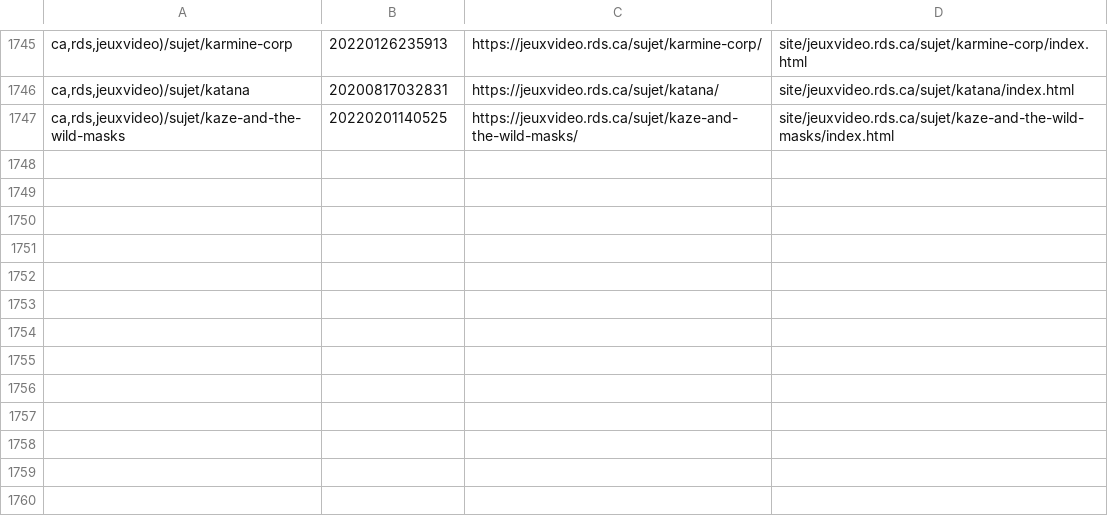
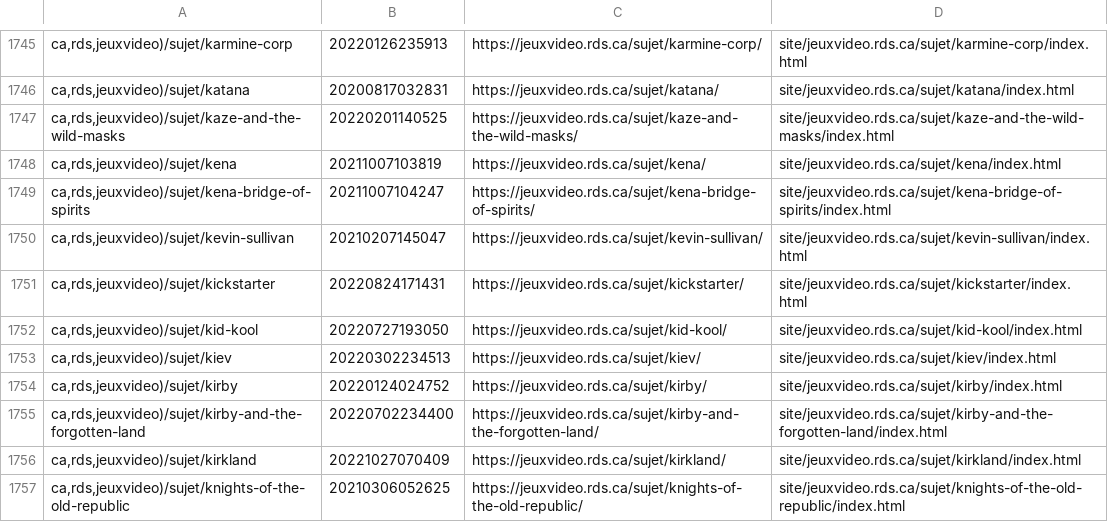
Before and after one commit to mjramos86/archiveRDSV, a TSV file: state/done-actions.tsv, drawn as a sheet; only a part is shown, gaps mark what is left out.

```diff
--- a/state/done-actions.tsv
+++ b/state/done-actions.tsv
@@ -1747 +1747,11 @@ ca,rds,jeuxvideo)/sujet/katana	20200817032831	https://jeuxvideo.rds.ca/sujet/kat
 ca,rds,jeuxvideo)/sujet/kaze-and-the-wild-masks	20220201140525	https://jeuxvideo.rds.ca/sujet/kaze-and-the-wild-masks/	site/jeuxvideo.rds.ca/sujet/kaze-and-the-wild-masks/index.html
+ca,rds,jeuxvideo)/sujet/kena	20211007103819	https://jeuxvideo.rds.ca/sujet/kena/	site/jeuxvideo.rds.ca/sujet/kena/index.html
+ca,rds,jeuxvideo)/sujet/kena-bridge-of-spirits	20211007104247	https://jeuxvideo.rds.ca/sujet/kena-bridge-of-spirits/	site/jeuxvideo.rds.ca/sujet/kena-bridge-of-spirits/index.html
+ca,rds,jeuxvideo)/sujet/kevin-sullivan	20210207145047	https://jeuxvideo.rds.ca/sujet/kevin-sullivan/	site/jeuxvideo.rds.ca/sujet/kevin-sullivan/index.html
+ca,rds,jeuxvideo)/sujet/kickstarter	20220824171431	https://jeuxvideo.rds.ca/sujet/kickstarter/	site/jeuxvideo.rds.ca/sujet/kickstarter/index.html
+ca,rds,jeuxvideo)/sujet/kid-kool	20220727193050	https://jeuxvideo.rds.ca/sujet/kid-kool/	site/jeuxvideo.rds.ca/sujet/kid-kool/index.html
+ca,rds,jeuxvideo)/sujet/kiev	20220302234513	https://jeuxvideo.rds.ca/sujet/kiev/	site/jeuxvideo.rds.ca/sujet/kiev/index.html
+ca,rds,jeuxvideo)/sujet/kirby	20220124024752	https://jeuxvideo.rds.ca/sujet/kirby/	site/jeuxvideo.rds.ca/sujet/kirby/index.html
+ca,rds,jeuxvideo)/sujet/kirby-and-the-forgotten-land	20220702234400	https://jeuxvideo.rds.ca/sujet/kirby-and-the-forgotten-land/	site/jeuxvideo.rds.ca/sujet/kirby-and-the-forgotten-land/index.html
+ca,rds,jeuxvideo)/sujet/kirkland	20221027070409	https://jeuxvideo.rds.ca/sujet/kirkland/	site/jeuxvideo.rds.ca/sujet/kirkland/index.html
+ca,rds,jeuxvideo)/sujet/knights-of-the-old-republic	20210306052625	https://jeuxvideo.rds.ca/sujet/knights-of-the-old-republic/	site/jeuxvideo.rds.ca/sujet/knights-of-the-old-republic/index.html
```
